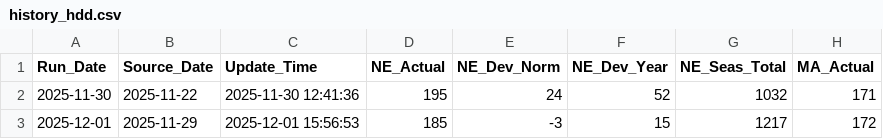
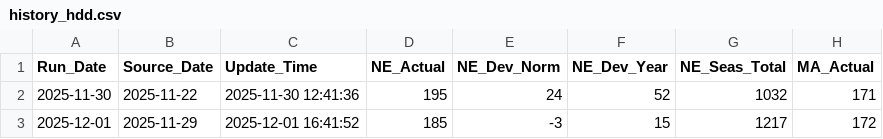
Before and after one commit to mingxihu/teleconnection-dashboard, a CSV file: history_hdd.csv, drawn as a sheet; only a part is shown; the diff names each change by its address in the sheet, - before the commit and + after, or states it on an @@ line.

```diff
--- a/history_hdd.csv
+++ b/history_hdd.csv
-C3 (Update_Time): 2025-12-01 15:56:53
+C3 (Update_Time): 2025-12-01 16:41:52
```
Also changed, not shown: history_storage.csv, history_weather.csv.
